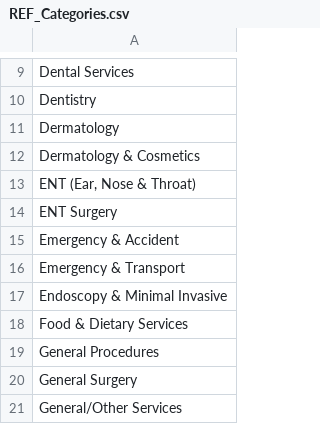
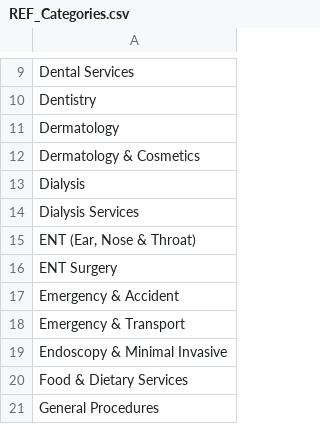
Before and after one commit to Rehd-k/helty-backend, a CSV file: prisma/REF_Categories.csv, drawn as a sheet; only a part is shown, gaps mark what is left out; the shorter side is filled out with more unchanged rows; the diff names each change by its address in the sheet, - before the commit and + after, or states it on an @@ line.

```diff
--- a/prisma/REF_Categories.csv
+++ b/prisma/REF_Categories.csv
+row 13: Dialysis
+row 14: Dialysis Services
```
Also changed, not shown: prisma/REF_Departments.csv, 53 other files.
